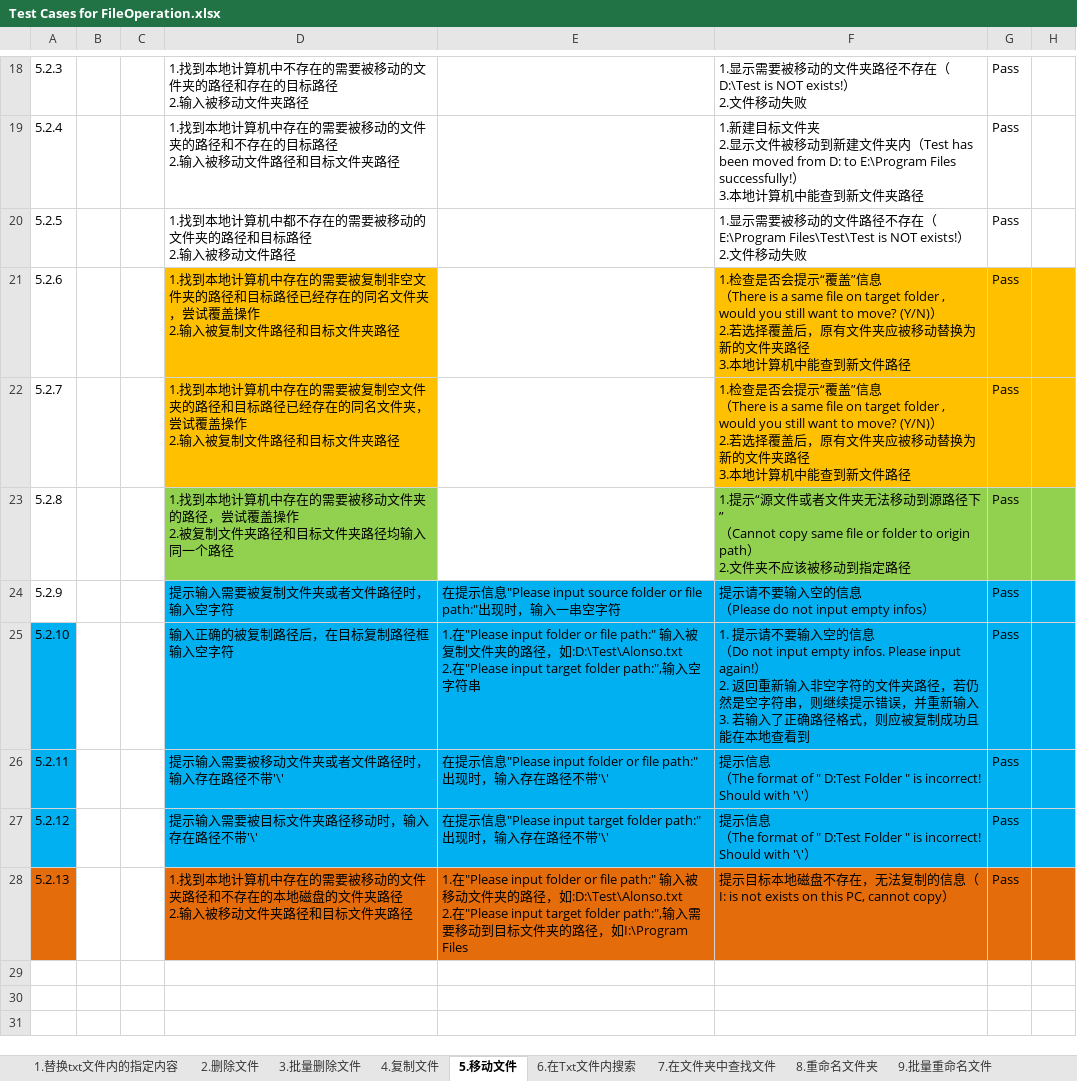
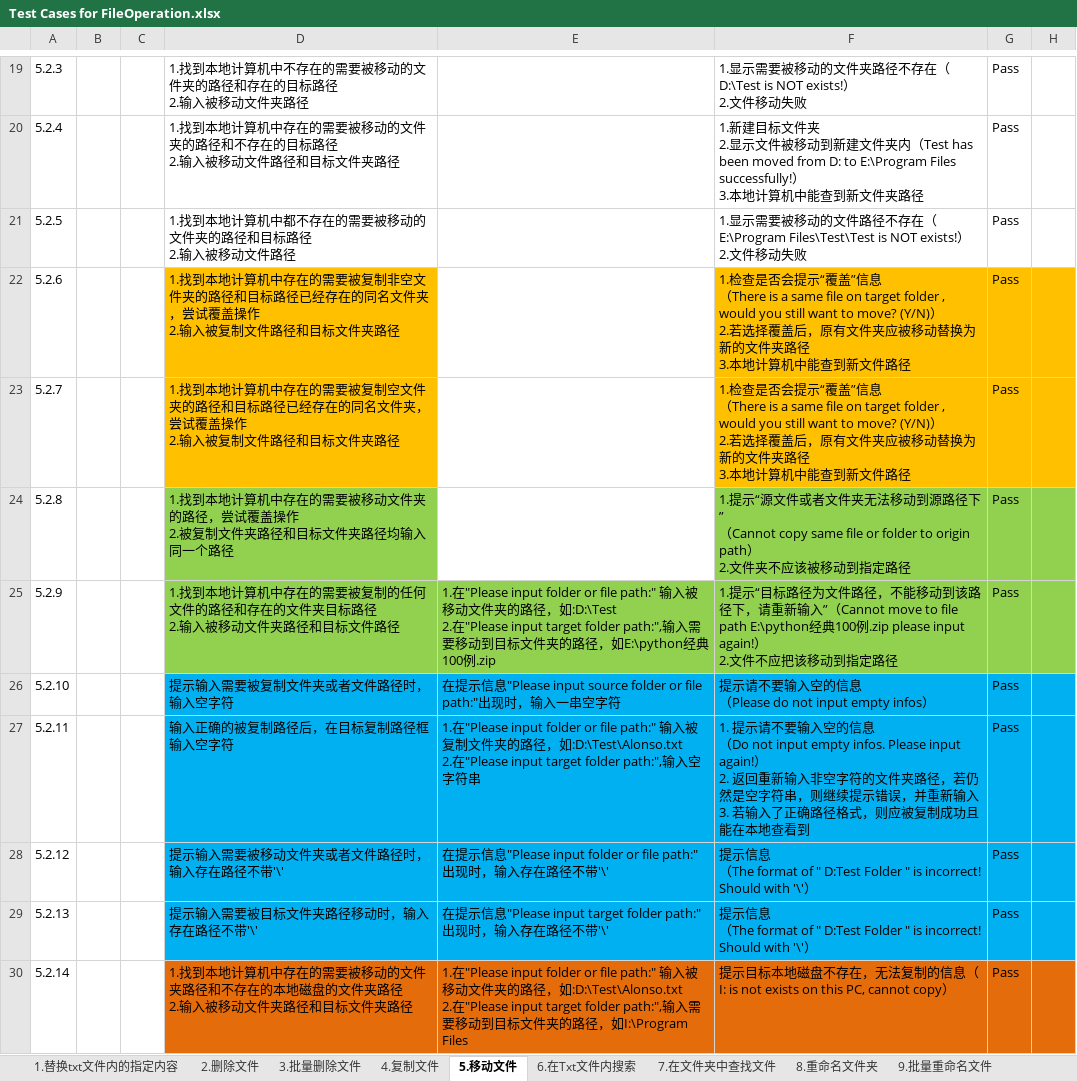
Before and after one commit to Eason0731/LegacyPython2, an Excel workbook: src/MyItems/Documents/Test Cases for FileOperation.xlsx, sheet 5.移动文件, drawn as a sheet; only a part is shown, gaps mark what is left out; values as stored, in another font and other column widths than the file's, no borders; addresses are those after the commit; ↵ is a line break in a cell; the diff covers the shown part only; the diff names each change by its address in the sheet, - before the commit and + after, or states it on an @@ line.

Commit message:
Update test case file of FileOperation as huge update

```diff
--- a/src/MyItems/Documents/Test Cases for FileOperation.xlsx (sheet 5.移动文件)
+++ b/src/MyItems/Documents/Test Cases for FileOperation.xlsx (sheet 5.移动文件)
-D25: 提示输入需要被复制文件夹或者文件路径时，输入空字符
+D25: 1.找到本地计算机中存在的需要被复制的任何文件的路径和存在的文件夹目标路径 ↵ 2.输入被移动文件夹路径和目标文件路径
-D25:H25 fill: #00B0F0
+D25:H25 fill: #92D050
-E25: 在提示信息"Please input source folder or file path:"出现时，输入一串空字符
+E25: 1.在"Please input folder or file path:" 输入被移动文件夹的路径，如:D:\Test ↵ 2.在"Please input target folder path:",输入需要移动到目标文件夹的路径，如E:\python经典100例.zip
-F25: 提示请不要输入空的信息 ↵ （Please do not input empty infos）
+F25: 1.提示“目标路径为文件路径，不能移动到该路径下，请重新输入”（Cannot move to file path E:\python经典100例.zip please input again!） ↵ 2.文件不应把该移动到指定路径
-A26:A28 fill: #00B0F0
+A26:A28 fill: none
-D26: 输入正确的被复制路径后，在目标复制路径框输入空字符
+D26: 提示输入需要被复制文件夹或者文件路径时，输入空字符
-E26: 1.在"Please input folder or file path:" 输入被复制文件夹的路径，如:D:\Test\Alonso.txt ↵ 2.在"Please input target folder path:",输入空字符串
+E26: 在提示信息"Please input source folder or file path:"出现时，输入一串空字符
-F26: 1. 提示请不要输入空的信息 ↵ （Do not input empty infos. Please input again!） ↵ 2. 返回重新输入非空字符的文件夹路径，若仍然是空字符串，则继续提示错误，并重新输入 ↵ 3. 若输入了正确路径格式，则应被复制成功且能在本地查看到
+F26: 提示请不要输入空的信息 ↵ （Please do not input empty infos）
-D27: 提示输入需要被移动文件夹或者文件路径时，输入存在路径不带'\'
+D27: 输入正确的被复制路径后，在目标复制路径框输入空字符
-E27: 在提示信息"Please input folder or file path:"出现时，输入存在路径不带'\'
+E27: 1.在"Please input folder or file path:" 输入被复制文件夹的路径，如:D:\Test\Alonso.txt ↵ 2.在"Please input target folder path:",输入空字符串
-F27: 提示信息 ↵ （The format of " D:Test Folder " is incorrect! Should with '\'）
+F27: 1. 提示请不要输入空的信息 ↵ （Do not input empty infos. Please input again!） ↵ 2. 返回重新输入非空字符的文件夹路径，若仍然是空字符串，则继续提示错误，并重新输入 ↵ 3. 若输入了正确路径格式，则应被复制成功且能在本地查看到
-D28: 提示输入需要被目标文件夹路径移动时，输入存在路径不带'\'
+D28: 提示输入需要被移动文件夹或者文件路径时，输入存在路径不带'\'
-E28: …信息"Please input target folder path:"出现时…
+E28: …信息"Please input folder or file path:"出现时…
-A29 fill: #E46C0A
+A29 fill: none
-D29: 1.找到本地计算机中存在的需要被移动的文件夹路径和不存在的本地磁盘的文件夹路径 ↵ 2.输入被移动文件夹路径和目标文件夹路径
+D29: 提示输入需要被目标文件夹路径移动时，输入存在路径不带'\'
-D29:H29 fill: #E46C0A
+D29:H29 fill: #00B0F0
-E29: 1.在"Please input folder or file path:" 输入被移动文件夹的路径，如:D:\Test\Alonso.txt ↵ 2.在"Please input target folder path:",输入需要移动到目标文件夹的路径，如I:\Program Files
+E29: 在提示信息"Please input target folder path:"出现时，输入存在路径不带'\'
-F29: 提示目标本地磁盘不存在，无法复制的信息（I: is not exists on this PC, cannot copy）
+F29: 提示信息 ↵ （The format of " D:Test Folder " is incorrect! Should with '\'）
+row 30: 5.2.14 |  |  | 1.找到本地计算机中存在的需要被移动的文件夹路径和不存在的本地磁盘的文件夹路径 ↵ 2.输入被移动文件夹路径和目标文件夹路径 | 1.在"Please input folder or file path:" 输入被移动文件夹的路径，如:D:\Test\Alonso.txt ↵ 2.在"Please input target folder path:",输入需要移动到目标文件夹的路径，如I:\Program Files | 提示目标本地磁盘不存在，无法复制的信息（I: is not exists on this PC, cannot copy） | Pass
```
Also changed, not shown: 1 added row, 16 edited cells and cell formats elsewhere in this sheet, sheet 4.复制文件.
